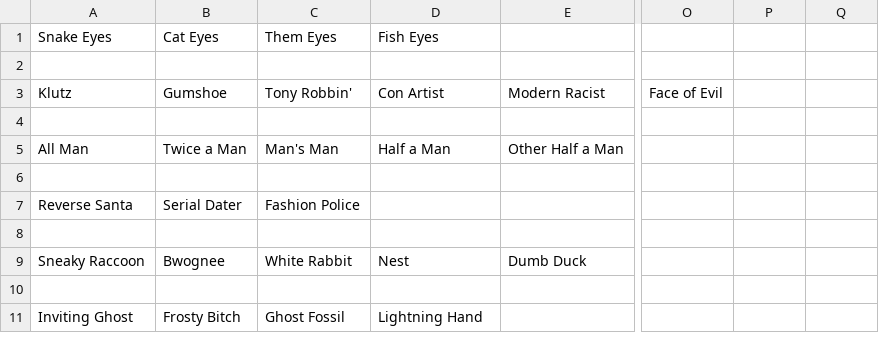
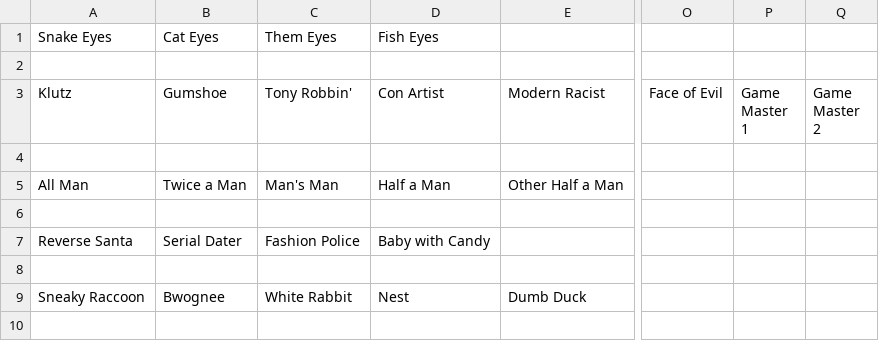
Before and after one commit to saltire/hardlivin, a CSV file: squares.csv, drawn as a sheet; only a part is shown, gaps mark what is left out; the shorter side is filled out with more unchanged rows; the diff covers the shown part only; the diff names each change by its address in the sheet, - before the commit and + after, or states it on an @@ line.

```diff
--- a/squares.csv
+++ b/squares.csv
-P3: (empty)
+P3: Game Master 1
-Q3: (empty)
+Q3: Game Master 2
-D7 (Con Artist): (empty)
+D7 (Con Artist): Baby with Candy
```
Also changed, not shown: 2 added rows, 2 removed rows and 21 edited cells elsewhere in this file, 28 other files.
